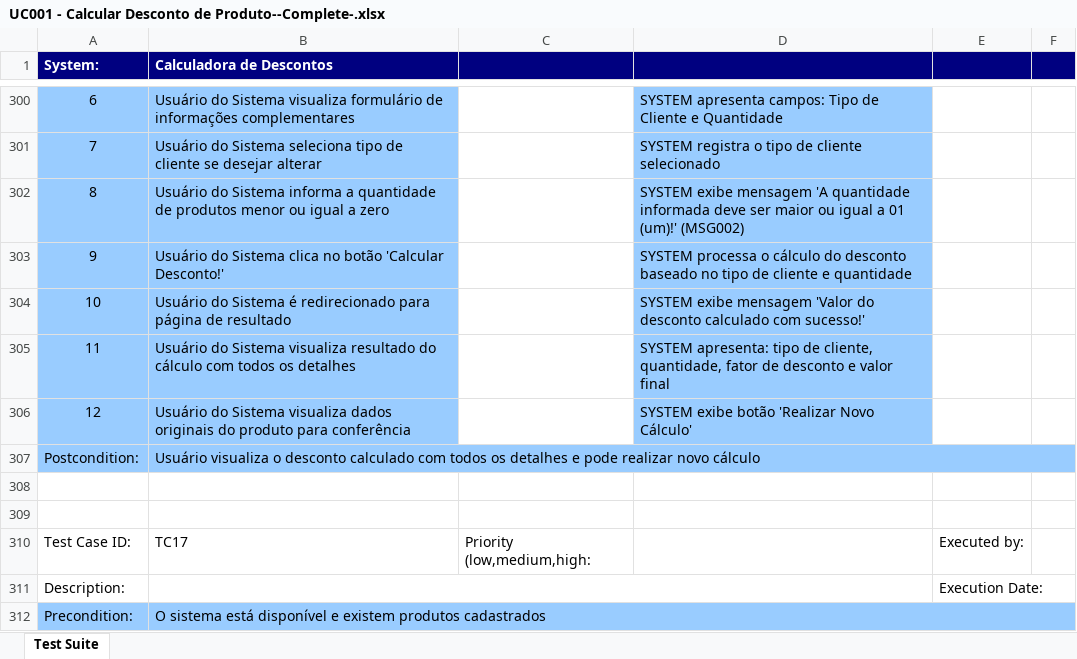
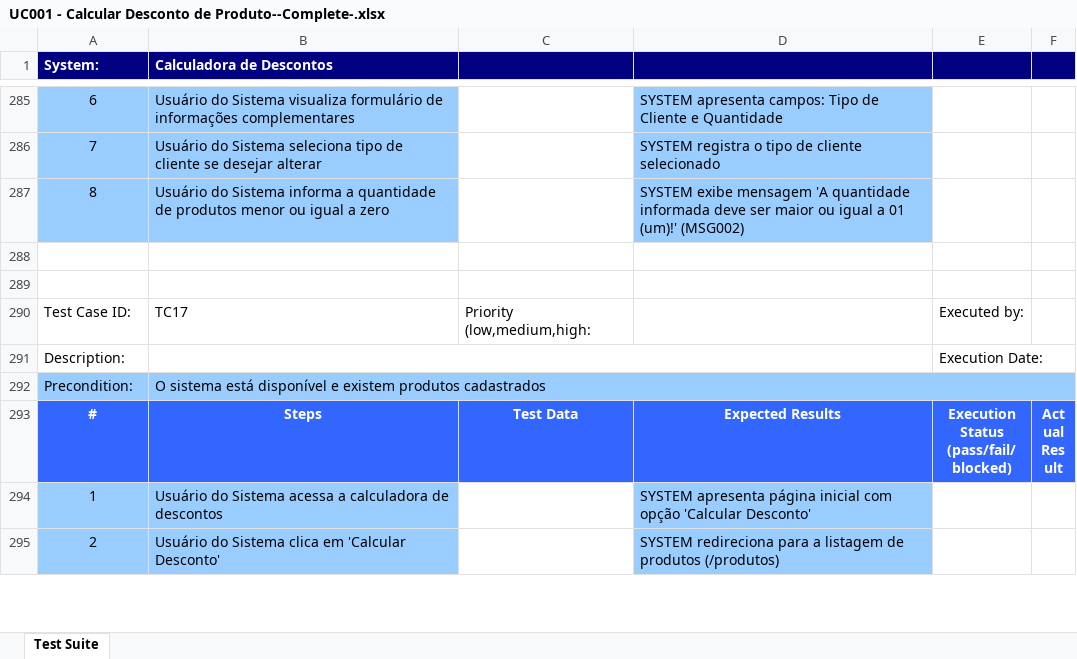
Before and after one commit to diegoquirino/calculadora-ucs, an Excel workbook: output/xlsx/UC001 - Calcular Desconto de Produto--Complete-.xlsx, sheet Test Suite, drawn as a sheet; only a part is shown, gaps mark what is left out; the shorter side is filled out with more unchanged rows; values as stored, in another font and other column widths than the file's, no borders; the diff covers the shown part only; the diff names each change by its address in the sheet, - before the commit and + after, or states it on an @@ line.

```diff
--- a/output/xlsx/UC001 - Calcular Desconto de Produto--Complete-.xlsx (sheet Test Suite)
+++ b/output/xlsx/UC001 - Calcular Desconto de Produto--Complete-.xlsx (sheet Test Suite)
-row 303: 9 | Usuário do Sistema clica no botão 'Calcular Desconto!' |  | SYSTEM processa o cálculo do desconto baseado no tipo de cliente e quantidade
-row 304: 10 | Usuário do Sistema é redirecionado para página de resultado |  | SYSTEM exibe mensagem 'Valor do desconto calculado com sucesso!'
-row 305: 11 | Usuário do Sistema visualiza resultado do cálculo com todos os detalhes |  | SYSTEM apresenta: tipo de cliente, quantidade, fator de desconto e valor final
-row 306: 12 | Usuário do Sistema visualiza dados originais do produto para conferência |  | SYSTEM exibe botão 'Realizar Novo Cálculo'
-row 307: Postcondition: | Usuário visualiza o desconto calculado com todos os detalhes e pode realizar novo cálculo
```
Also changed, not shown: 15 removed rows elsewhere in this sheet, output/xlsx/UC001 - Calcular Desconto de Produto--ART-.xlsx, output/xlsx/UC001 - Calcular Desconto de Produto--GT-.xlsx, 7 other files.
